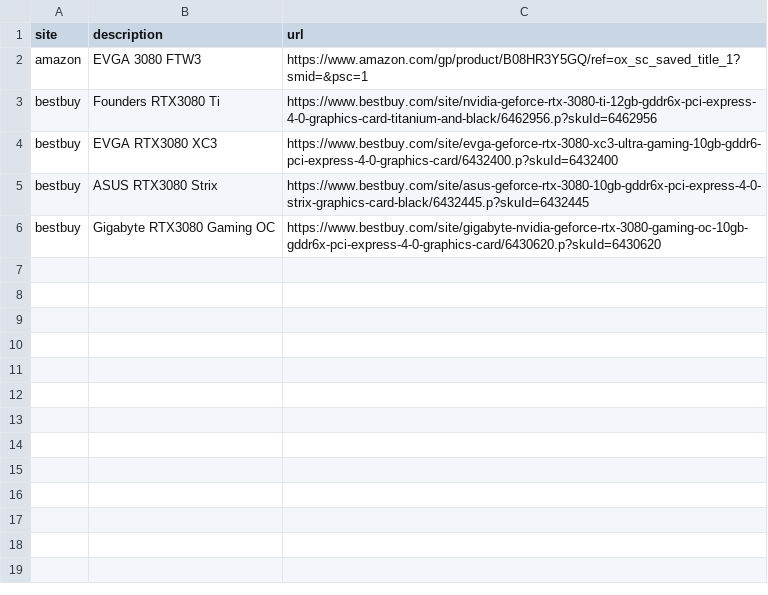
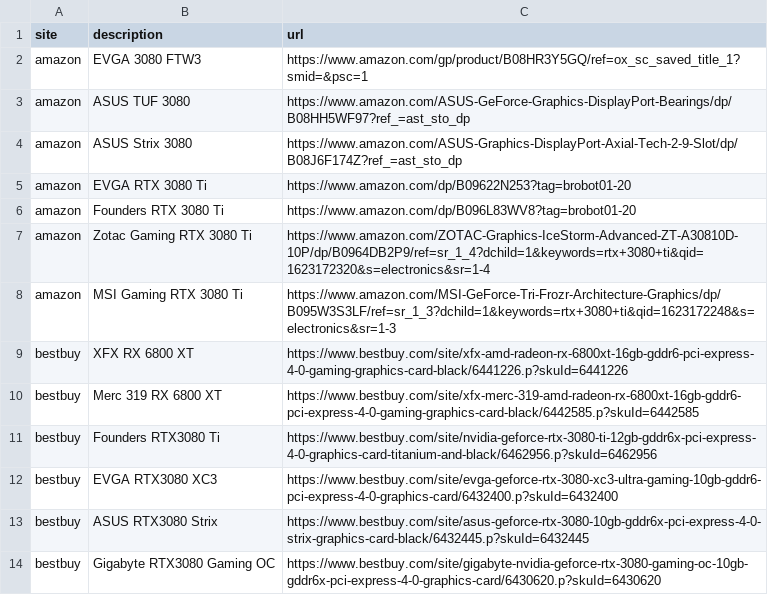
Before and after one commit to erieddy/ee-gpu-bot, a CSV file: urls.csv, drawn as a sheet.

```diff
--- a/urls.csv
+++ b/urls.csv
@@ -2,2 +2,10 @@ site,description,url
 amazon,EVGA 3080 FTW3,https://www.amazon.com/gp/product/B08HR3Y5GQ/ref=ox_sc_saved_title_1?smid=&psc=1
+amazon,ASUS TUF 3080,https://www.amazon.com/ASUS-GeForce-Graphics-DisplayPort-Bearings/dp/B08HH5WF97?ref_=ast_sto_dp
+amazon,ASUS Strix 3080,https://www.amazon.com/ASUS-Graphics-DisplayPort-Axial-Tech-2-9-Slot/dp/B08J6F174Z?ref_=ast_sto_dp
+amazon,EVGA RTX 3080 Ti,https://www.amazon.com/dp/B09622N253?tag=brobot01-20
+amazon,Founders RTX 3080 Ti,https://www.amazon.com/dp/B096L83WV8?tag=brobot01-20
+amazon,Zotac Gaming RTX 3080 Ti,https://www.amazon.com/ZOTAC-Graphics-IceStorm-Advanced-ZT-A30810D-10P/dp/B0964DB2P9/ref=sr_1_4?dchild=1&keywords=rtx+3080+ti&qid=1623172320&s=electronics&sr=1-4
+amazon,MSI Gaming RTX 3080 Ti,https://www.amazon.com/MSI-GeForce-Tri-Frozr-Architecture-Graphics/dp/B095W3S3LF/ref=sr_1_3?dchild=1&keywords=rtx+3080+ti&qid=1623172248&s=electronics&sr=1-3
+bestbuy,XFX RX 6800 XT,https://www.bestbuy.com/site/xfx-amd-radeon-rx-6800xt-16gb-gddr6-pci-express-4-0-gaming-graphics-card-black/6441226.p?skuId=6441226
+bestbuy,Merc 319 RX 6800 XT,https://www.bestbuy.com/site/xfx-merc-319-amd-radeon-rx-6800xt-16gb-gddr6-pci-express-4-0-gaming-graphics-card-black/6442585.p?skuId=6442585
 bestbuy,Founders RTX3080 Ti,https://www.bestbuy.com/site/nvidia-geforce-rtx-3080-ti-12gb-gddr6x-pci-express-4-0-graphics-card-titanium-and-black/6462956.p?skuId=6462956
```
Also changed, not shown: 2 other files.
